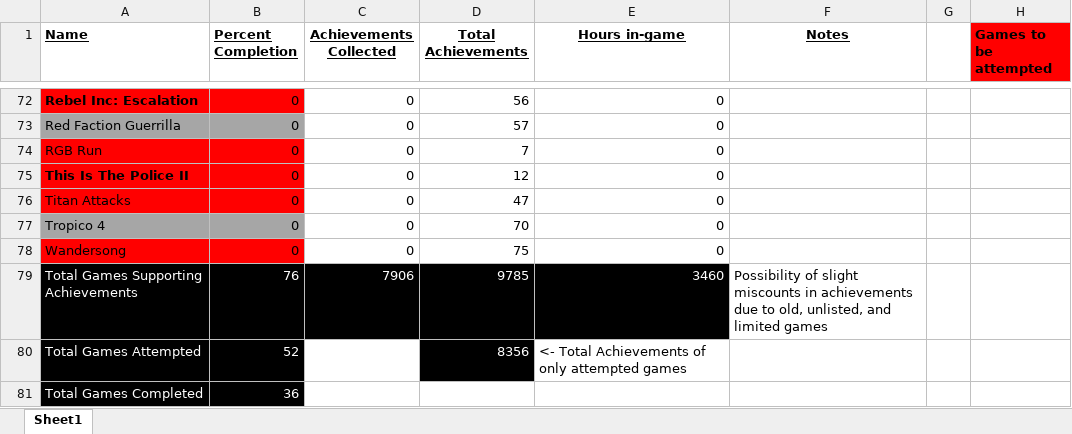
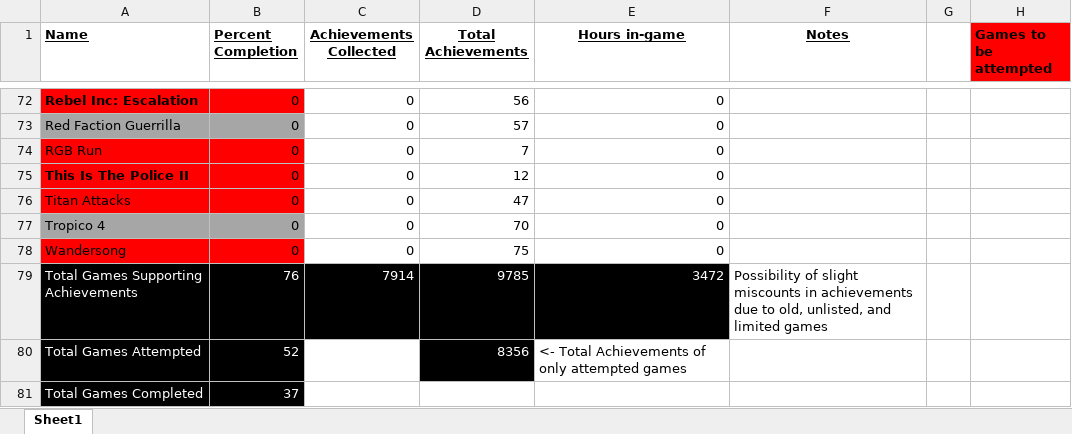
Before and after one commit to DruBhatia/AchievementTracker, an Excel workbook: Achievement Tracker.xlsx, sheet Sheet1, drawn as a sheet; only a part is shown, gaps mark what is left out; values as stored, in another font and other column widths than the file's, no borders; the diff covers the shown part only; the diff names each change by its address in the sheet, - before the commit and + after, or states it on an @@ line.

Commit message:
update tracker

```diff
--- a/Achievement Tracker.xlsx (sheet Sheet1)
+++ b/Achievement Tracker.xlsx (sheet Sheet1)
-C79 (Achievements Collected): 7906
+C79 (Achievements Collected): 7914
-E79 (Hours in-game): 3460
+E79 (Hours in-game): 3472
-B81 (Percent Completion): 36
+B81 (Percent Completion): 37
```
Also changed, not shown: 1 added row, 1 removed row, 16 edited cells and cell formats elsewhere in this sheet, formulas that keep their value, 1 other file.
